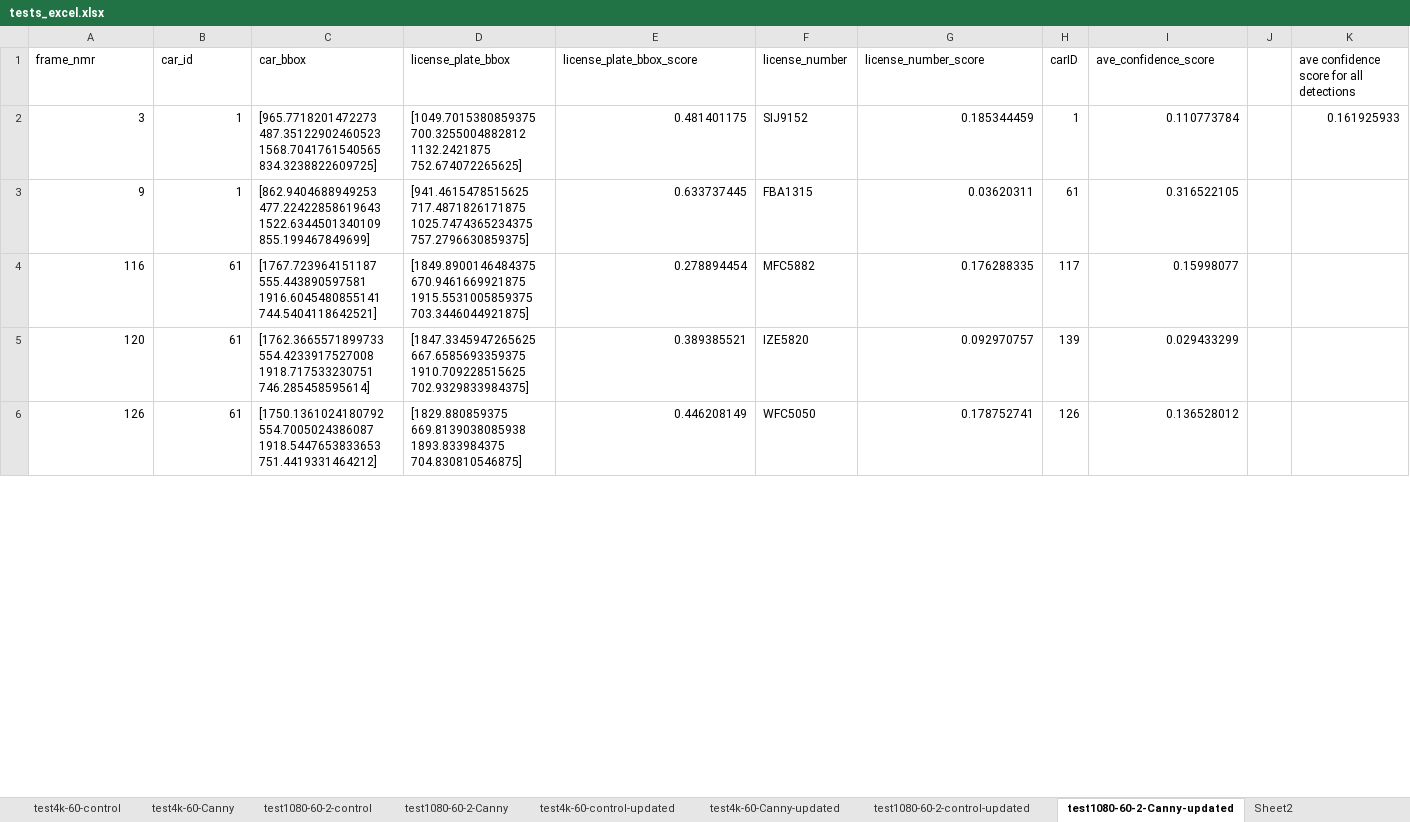
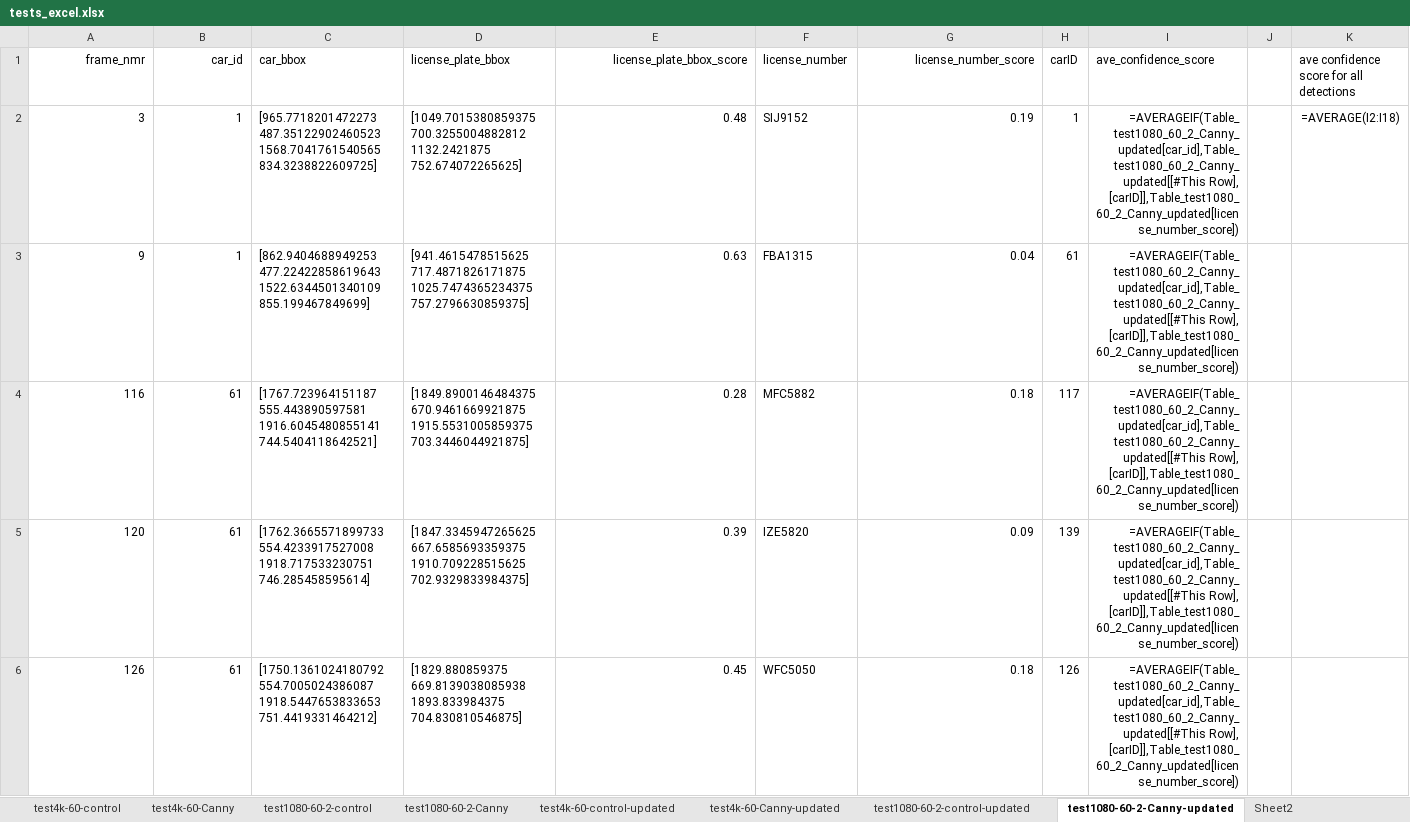
Before and after one commit to Android-James/Plate-Character-Recognition-with-Canny-Edge, an Excel workbook: tests_excel.xlsx, sheet test1080-60-2-Canny-updated, drawn as a sheet; only a part is shown; values as stored, in another font and other column widths than the file's, no borders; formulas without a stored value are shown as written; table styles not drawn; the diff covers the shown part only; the diff names each change by its address in the sheet, - before the commit and + after, or states it on an @@ line.

Commit message:
Update tests_excel.xlsx

```diff
--- a/tests_excel.xlsx (sheet test1080-60-2-Canny-updated)
+++ b/tests_excel.xlsx (sheet test1080-60-2-Canny-updated)
-A1:B1 alignment: left
+A1:B1 alignment: right
-E1 alignment: left
+E1 alignment: right
-G1 alignment: left
+G1 alignment: right
-E2 (license_plate_bbox_score): 0.481401175
+E2 (license_plate_bbox_score): 0.48
-G2 (license_number_score): 0.185344459
+G2 (license_number_score): 0.19
-I2 (ave_confidence_score): 0.110773784
+I2 (ave_confidence_score): =AVERAGEIF(Table_test1080_60_2_Canny_updated[car_id],Table_test1080_60_2_Canny_updated[[#This Row], [carID]],Table_test1080_60_2_Canny_updated[license_number_score])
-K2: 0.161925933
+K2: =AVERAGE(I2:I18)
-E3 (license_plate_bbox_score): 0.633737445
+E3 (license_plate_bbox_score): 0.63
-G3 (license_number_score): 0.03620311
+G3 (license_number_score): 0.04
-I3 (ave_confidence_score): 0.316522105
+I3 (ave_confidence_score): =AVERAGEIF(Table_test1080_60_2_Canny_updated[car_id],Table_test1080_60_2_Canny_updated[[#This Row], [carID]],Table_test1080_60_2_Canny_updated[license_number_score])
-E4 (license_plate_bbox_score): 0.278894454
+E4 (license_plate_bbox_score): 0.28
-G4 (license_number_score): 0.176288335
+G4 (license_number_score): 0.18
-I4 (ave_confidence_score): 0.15998077
+I4 (ave_confidence_score): =AVERAGEIF(Table_test1080_60_2_Canny_updated[car_id],Table_test1080_60_2_Canny_updated[[#This Row], [carID]],Table_test1080_60_2_Canny_updated[license_number_score])
-E5 (license_plate_bbox_score): 0.389385521
+E5 (license_plate_bbox_score): 0.39
-G5 (license_number_score): 0.092970757
+G5 (license_number_score): 0.09
-I5 (ave_confidence_score): 0.029433299
+I5 (ave_confidence_score): =AVERAGEIF(Table_test1080_60_2_Canny_updated[car_id],Table_test1080_60_2_Canny_updated[[#This Row], [carID]],Table_test1080_60_2_Canny_updated[license_number_score])
-E6 (license_plate_bbox_score): 0.446208149
+E6 (license_plate_bbox_score): 0.45
-G6 (license_number_score): 0.178752741
+G6 (license_number_score): 0.18
-I6 (ave_confidence_score): 0.136528012
+I6 (ave_confidence_score): =AVERAGEIF(Table_test1080_60_2_Canny_updated[car_id],Table_test1080_60_2_Canny_updated[[#This Row], [carID]],Table_test1080_60_2_Canny_updated[license_number_score])
```
Also changed, not shown: 5 added rows, 5 removed rows and 270 edited cells elsewhere in this sheet, sheet test4k-60-control-updated, sheet test1080-60-2-control-updated, sheet test4k-60-Canny-updated, sheet test4k-60-control, sheet test4k-60-Canny, sheet test1080-60-2-Canny, 1 more sheet, hidden cells.
